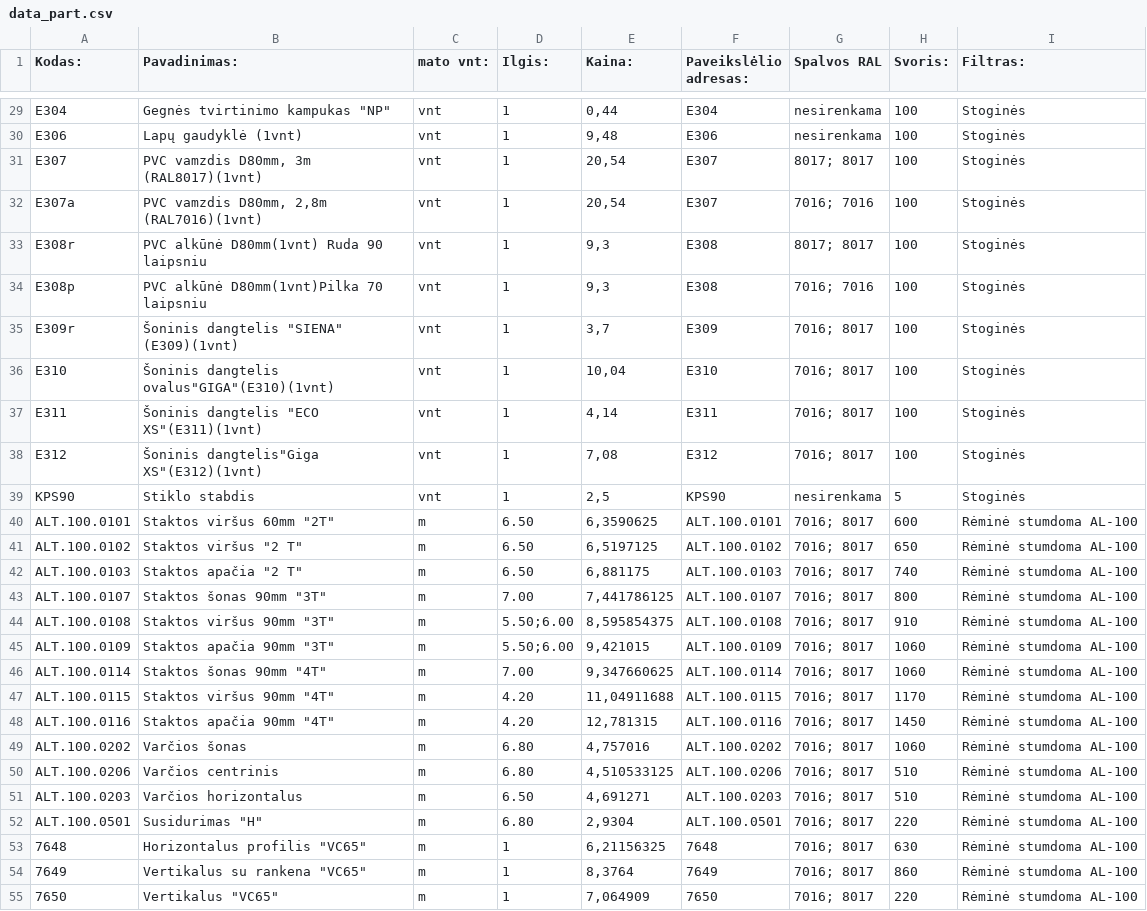
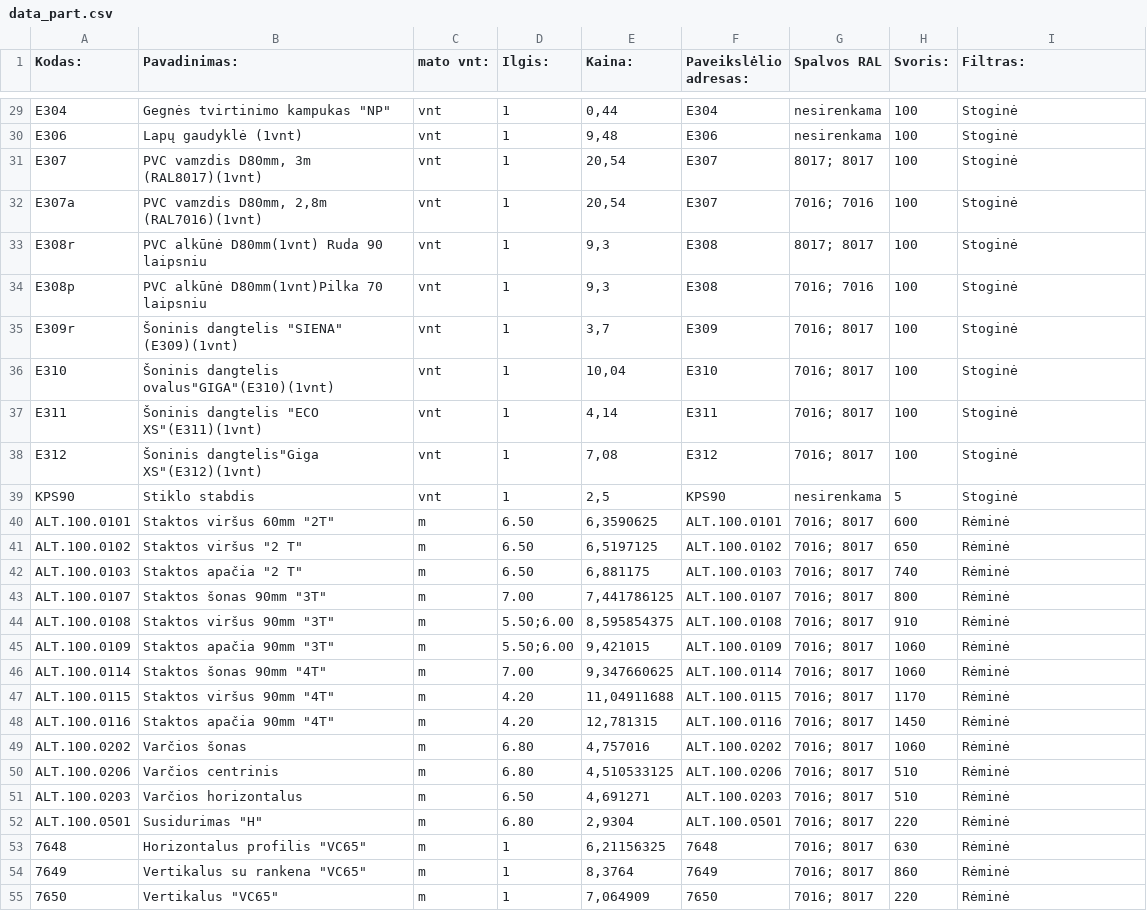
Before and after one commit to TomazasX/part, a CSV file: data_part.csv, drawn as a sheet; only a part is shown, gaps mark what is left out; the diff covers the shown part only; the diff names each change by its address in the sheet, - before the commit and + after, or states it on an @@ line.

```diff
--- a/data_part.csv
+++ b/data_part.csv
-I29:I39 (Filtras:): Stoginės
+I29:I39 (Filtras:): Stoginė
-I40:I55 (Filtras:): Rėminė stumdoma AL-100
+I40:I55 (Filtras:): Rėminė
```
Also changed, not shown: 86 edited cells elsewhere in this file.
